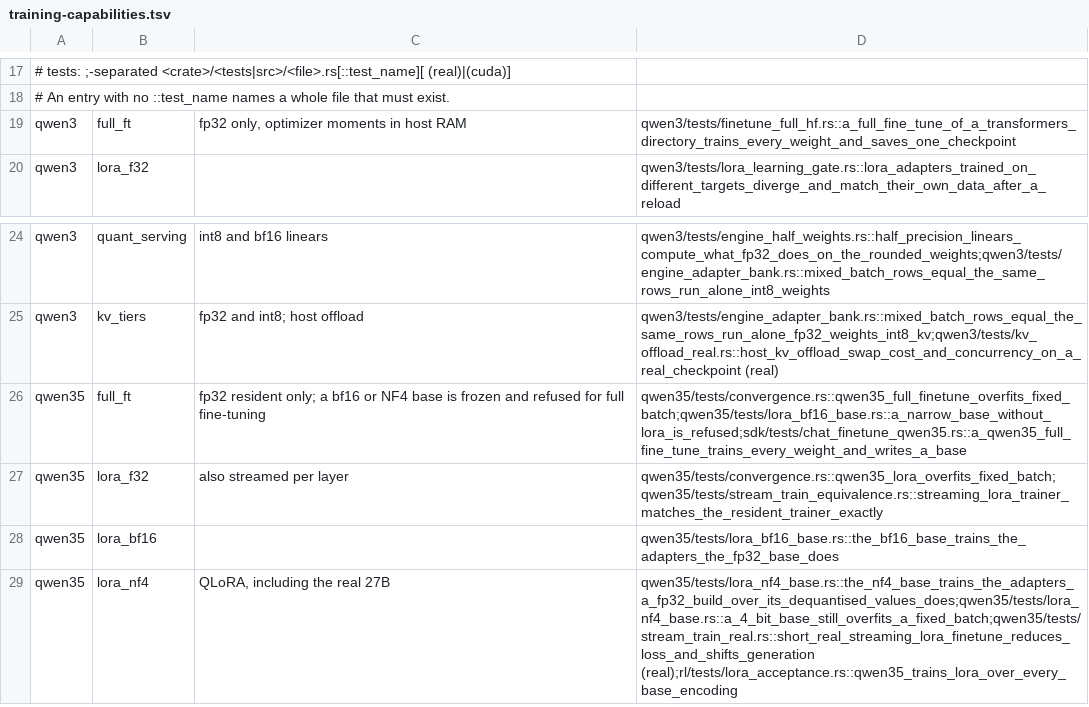
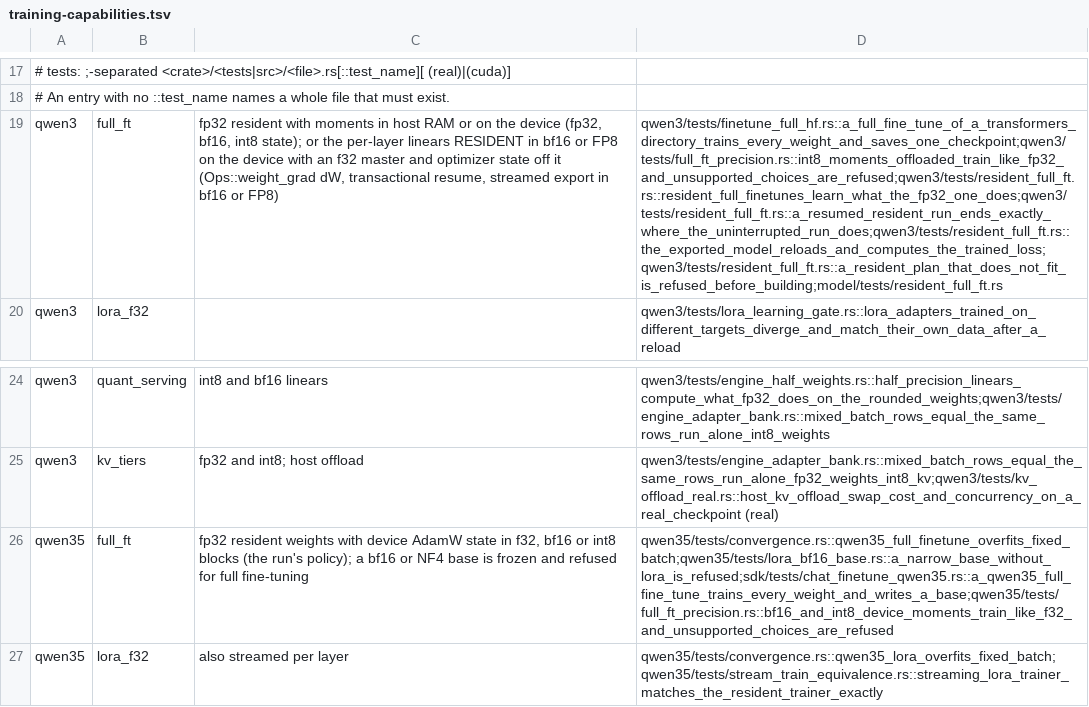
Before and after one commit to swedishembedded/brain, a TSV file: scripts/gates/training-capabilities.tsv, drawn as a sheet; only a part is shown, gaps mark what is left out; the shorter side is filled out with more unchanged rows; the diff names each change by its address in the sheet, - before the commit and + after, or states it on an @@ line.

Commit message:
Resident bf16/FP8 full fine-tune with an off-device master: Ops::weight_grad dW, TrainState update, deferred publication, planner refusal, streamed export, transactional resume, int8/NF4 QAT
model::resident_ft holds a model's linears on the device as bf16, block-scaled FP8, int8 or NF4 Weights, takes their gradients from Ops::weight_grad, updates an f32 or bf16 master and the optimizer state off the device, and re-encodes the stored weight in place after every step (ops::rewrite_tile); the narrow tiers are quantization-aware training with the straight-through gradient. layered_step updates tensors as their gradients complete and publishes through DeferredPublish. The planner refuses a configuration before anything loads, and the masters stream to a SafetensorsSink in a chosen encoding.

Model::off_device_state lets the generic fit loop commit the master and state as one CheckpointDir generation keyed by the applied-step count before it writes the resume file, and restore exactly that generation on resume. qwen3 builds the model (Qwen::new_resident, build_resident, export_resident, Qwen3Trainer::train_full_resident, fit_full_resident), the clip spans the resident linears and the fp32 remainder, and a file with block-scaled FP8 tensors opens through the packed view. qwen35 full fine-tunes honour f32, bf16 and int8 device state.

```diff
--- a/scripts/gates/training-capabilities.tsv
+++ b/scripts/gates/training-capabilities.tsv
-C19: fp32 only, optimizer moments in host RAM
+C19: fp32 resident with moments in host RAM or on the device (fp32, bf16, int8 state); or the per-layer linears RESIDENT in bf16 or FP8 on the device with an f32 master and optimizer state off it (Ops::weight_grad dW, transactional resume, streamed export in bf16 or FP8)
-D19: qwen3/tests/finetune_full_hf.rs::a_full_fine_tune_of_a_transformers_directory_trains_every_weight_and_saves_one_checkpoint
+D19: qwen3/tests/finetune_full_hf.rs::a_full_fine_tune_of_a_transformers_directory_trains_every_weight_and_saves_one_checkpoint;qwen3/tests/full_ft_precision.rs::int8_moments_offloaded_train_like_fp32_and_unsupported_choices_are_refused;qwen3/tests/resident_full_ft.rs::resident_full_finetunes_learn_what_the_fp32_one_does;qwen3/tests/resident_full_ft.rs::a_resumed_resident_run_ends_exactly_where_the_uninterrupted_run_does;qwen3/tests/resident_full_ft.rs::the_exported_model_reloads_and_computes_the_trained_loss;qwen3/tests/resident_full_ft.rs::a_resident_plan_that_does_not_fit_is_refused_before_building;model/tests/resident_full_ft.rs
-C26: fp32 resident only; a bf16…
+C26: fp32 resident weights with device AdamW state in f32, bf16 or int8 blocks (the run's policy); a bf16…
-D26: qwen35/tests/convergence.rs::qwen35_full_finetune_overfits_fixed_batch;qwen35/tests/lora_bf16_base.rs::a_narrow_base_without_lora_is_refused;sdk/tests/chat_finetune_qwen35.rs::a_qwen35_full_fine_tune_trains_every_weight_and_writes_a_base
+D26: qwen35/tests/convergence.rs::qwen35_full_finetune_overfits_fixed_batch;qwen35/tests/lora_bf16_base.rs::a_narrow_base_without_lora_is_refused;sdk/tests/chat_finetune_qwen35.rs::a_qwen35_full_fine_tune_trains_every_weight_and_writes_a_base;qwen35/tests/full_ft_precision.rs::bf16_and_int8_device_moments_train_like_f32_and_unsupported_choices_are_refused
```
Also changed, not shown: 22 other files.
